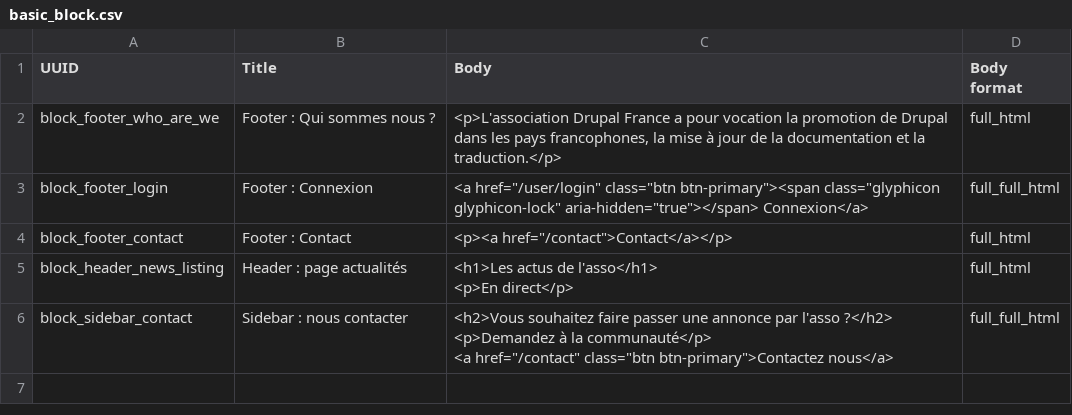
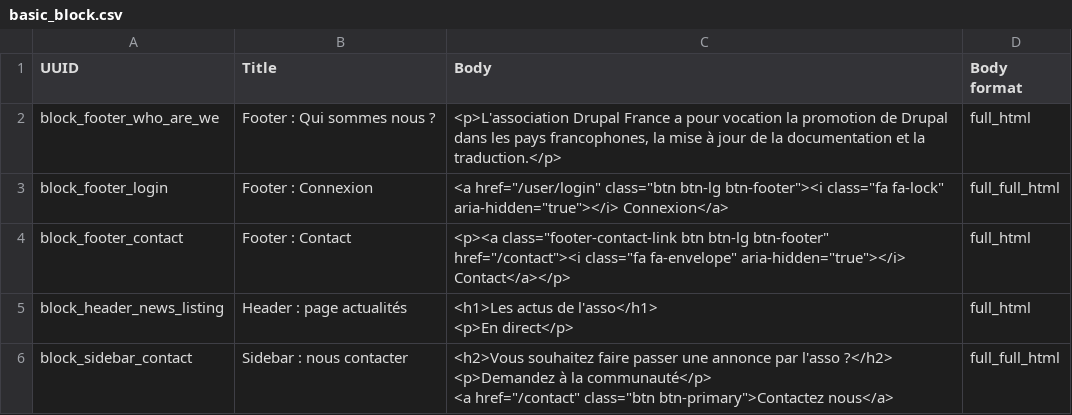
Before and after one commit to Drupal-FR/site-drupalfr, a CSV file: www/profiles/drupalfr/modules/drupalfr_migrate/migrations/data/basic_block.csv, drawn as a sheet.

Commit message:
footer OK

```diff
--- a/www/profiles/drupalfr/modules/drupalfr_migrate/migrations/data/basic_block.csv
+++ b/www/profiles/drupalfr/modules/drupalfr_migrate/migrations/data/basic_block.csv
@@ -2,4 +2,4 @@
 "block_footer_who_are_we","Footer : Qui sommes nous ?","<p>L'association Drupal France a pour vocation la promotion de Drupal dans les pays francophones, la mise à jour de la documentation et la traduction.</p>","full_html"
-"block_footer_login","Footer : Connexion","<a href=""/user/login"" class=""btn btn-primary""><span class=""glyphicon glyphicon-lock"" aria-hidden=""true""></span> Connexion</a>","full_full_html"
-"block_footer_contact","Footer : Contact","<p><a href=""/contact"">Contact</a></p>","full_html"
+"block_footer_login","Footer : Connexion","<a href=""/user/login"" class=""btn btn-lg btn-footer""><i class=""fa fa-lock"" aria-hidden=""true""></i> Connexion</a>","full_full_html"
+"block_footer_contact","Footer : Contact","<p><a class=""footer-contact-link btn btn-lg btn-footer"" href=""/contact""><i class=""fa fa-envelope"" aria-hidden=""true""></i> Contact</a></p>","full_html"
 "block_header_news_listing","Header : page actualités","<h1>Les actus de l'asso</h1>
```
Also changed, not shown: 3 other files.
